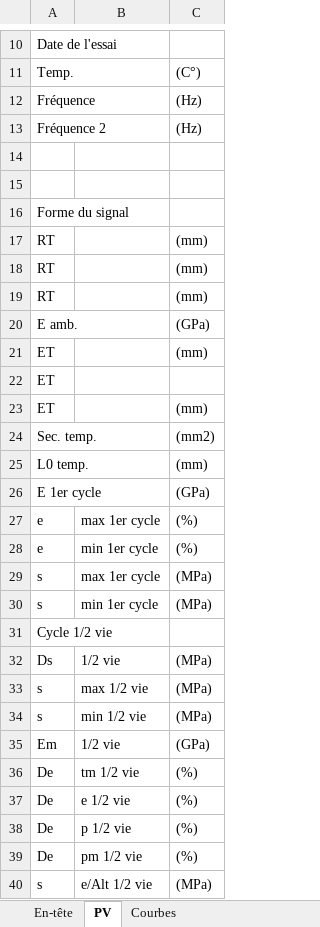
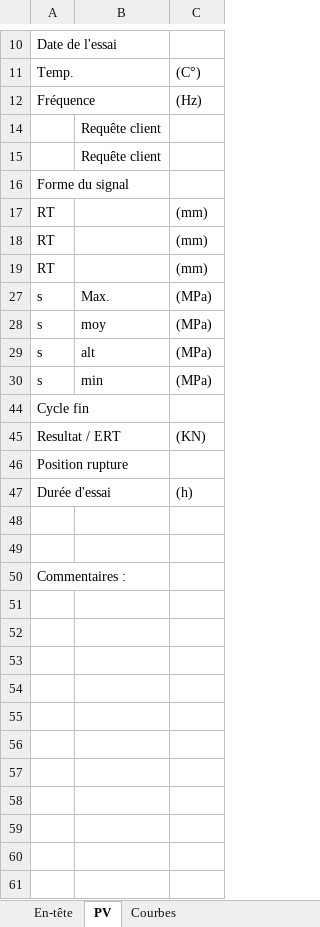
Before and after one commit to DorinnB/GPM-66, an Excel workbook: lib/PHPExcel/templates/Report Loa.xlsx, sheet PV, drawn as a sheet; only a part is shown, gaps mark what is left out; the shorter side is filled out with more unchanged rows; values as stored, in another font and other column widths than the file's, no cell formats; removed rows and columns are numbered as before the commit, all else as after; the diff covers the shown part only; the diff names each change by its address in the sheet, - before the commit and + after, or states it on an @@ line.

Commit message:
report Loa Los

```diff
--- a/lib/PHPExcel/templates/Report Loa.xlsx (sheet PV)
+++ b/lib/PHPExcel/templates/Report Loa.xlsx (sheet PV)
-row 13: Fréquence 2 |  | (Hz)
-B14:B15: (empty)
+B14:B15: Requête client
@@ row 20 hidden: E amb. |  | (GPa) @@
@@ row 21 hidden: ET |  | (mm) @@
@@ row 22 hidden: ET @@
@@ row 23 hidden: ET |  | (mm) @@
@@ row 24 hidden: Sec. temp. |  | (mm2) @@
@@ row 25 hidden: L0 temp. |  | (mm) @@
@@ row 26 hidden: E 1er cycle |  | (GPa) @@
-row 27: e | max 1er cycle | (%)
-row 28: e | min 1er cycle | (%)
-B27: max 1er cycle
+B27: Max.
-B28: min 1er cycle
+B28: moy
@@ row 31 hidden: Cycle 1/2 vie @@
@@ row 32 hidden: Ds | 1/2 vie | (MPa) @@
-B29: max 1/2 vie
+B29: alt
-B30: min 1/2 vie
+B30: min
@@ row 35 hidden: Em | 1/2 vie | (GPa) @@
@@ row 36 hidden: De | tm 1/2 vie | (%) @@
@@ row 37 hidden: De | e 1/2 vie | (%) @@
@@ row 38 hidden: De | p 1/2 vie | (%) @@
@@ row 39 hidden: De | pm 1/2 vie | (%) @@
@@ row 40 hidden: s | e/Alt 1/2 vie | (MPa) @@
```
Also changed, not shown: 4 added rows, 3 hidden or unhidden rows and 1 edited cell elsewhere in this sheet, sheet En-tête, sheet Courbes, cell formats, hidden cells, charts or pictures, lib/PHPExcel/templates/Report Str.xlsx, 2 other files.
